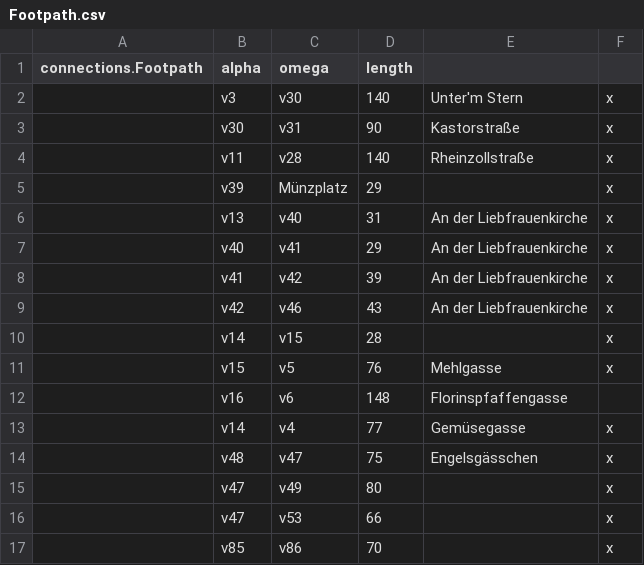
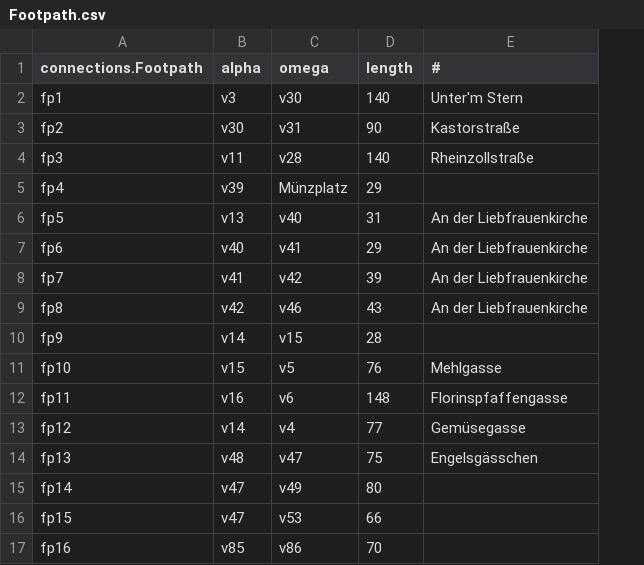
Before and after one commit to jgralab/jgralab, a CSV file: testit/testgraphs/greql/Edges/Footpath.csv, drawn as a sheet; the diff names each change by its address in the sheet, - before the commit and + after, or states it on an @@ line.

```diff
--- a/testit/testgraphs/greql/Edges/Footpath.csv
+++ b/testit/testgraphs/greql/Edges/Footpath.csv
-column F, rows 2-17: x | x | x | x | x | x | x | x | x | x |  | x | x | x | x | x
-E1: (empty)
+E1: #
-A2 (connections.Footpath): (empty)
+A2 (connections.Footpath): fp1
-A3 (connections.Footpath): (empty)
+A3 (connections.Footpath): fp2
-A4 (connections.Footpath): (empty)
+A4 (connections.Footpath): fp3
-A5 (connections.Footpath): (empty)
+A5 (connections.Footpath): fp4
-A6 (connections.Footpath): (empty)
+A6 (connections.Footpath): fp5
-A7 (connections.Footpath): (empty)
+A7 (connections.Footpath): fp6
-A8 (connections.Footpath): (empty)
+A8 (connections.Footpath): fp7
-A9 (connections.Footpath): (empty)
+A9 (connections.Footpath): fp8
-A10 (connections.Footpath): (empty)
+A10 (connections.Footpath): fp9
-A11 (connections.Footpath): (empty)
+A11 (connections.Footpath): fp10
-A12 (connections.Footpath): (empty)
+A12 (connections.Footpath): fp11
-A13 (connections.Footpath): (empty)
+A13 (connections.Footpath): fp12
-A14 (connections.Footpath): (empty)
+A14 (connections.Footpath): fp13
-A15 (connections.Footpath): (empty)
+A15 (connections.Footpath): fp14
-A16 (connections.Footpath): (empty)
+A16 (connections.Footpath): fp15
-A17 (connections.Footpath): (empty)
+A17 (connections.Footpath): fp16
```
Also changed, not shown: testit/testgraphs/greql/Edges/Street.csv, testit/testgraphs/greql/Vertices/Crossroad.csv, 13 other files.
